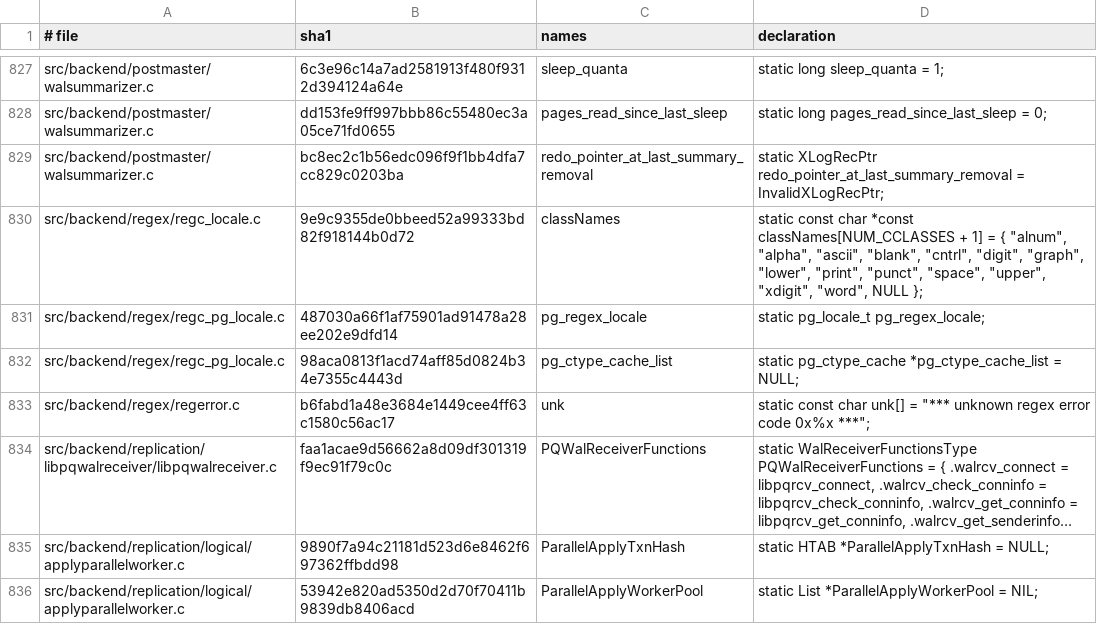
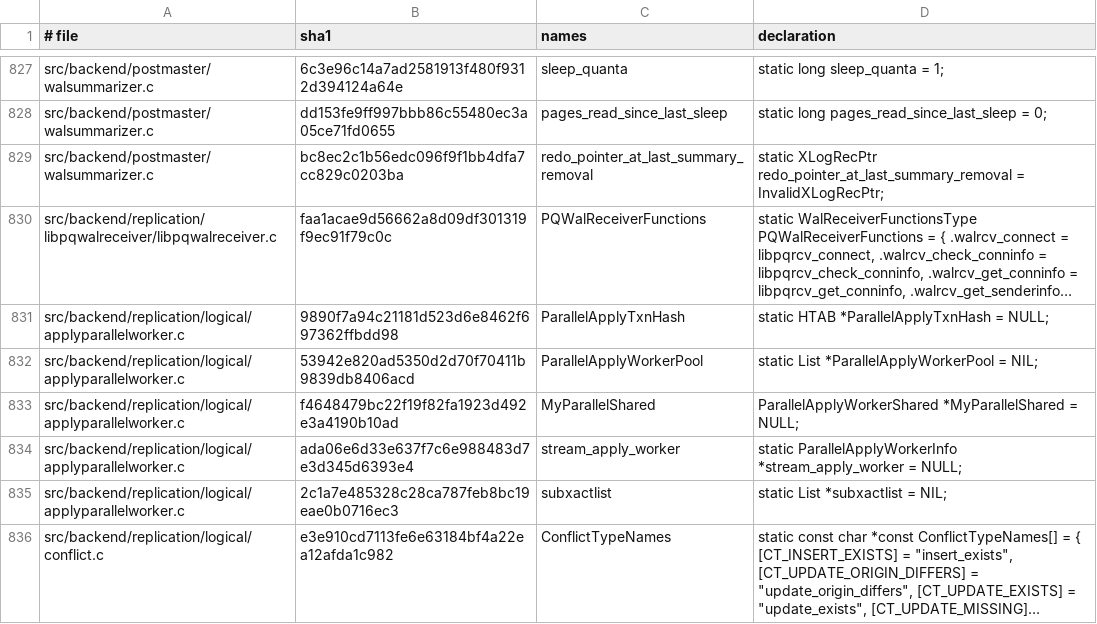
Before and after one commit to gburd/postgres, a TSV file: src/tools/global_lifetime/global_lifetime_baseline.tsv, drawn as a sheet; only a part is shown, gaps mark what is left out; the shorter side is filled out with more unchanged rows; long unchanged cells end in …; the diff names each change by its address in the sheet, - before the commit and + after, or states it on an @@ line.

Commit message:
Classify regex locale state

```diff
--- a/src/tools/global_lifetime/global_lifetime_baseline.tsv
+++ b/src/tools/global_lifetime/global_lifetime_baseline.tsv
-row 830: src/backend/regex/regc_locale.c | 9e9c9355de0bbeed52a99333bd82f918144b0d72 | classNames | static const char *const classNames[NUM_CCLASSES + 1] = { "alnum", "alpha", "ascii", "blank", "cntrl", "digit", "graph", "lower", "print", "punct", "space", "upper", "xdigit", "word", NULL };
-row 831: src/backend/regex/regc_pg_locale.c | 487030a66f1af75901ad91478a28ee202e9dfd14 | pg_regex_locale | static pg_locale_t pg_regex_locale;
-row 832: src/backend/regex/regc_pg_locale.c | 98aca0813f1acd74aff85d0824b34e7355c4443d | pg_ctype_cache_list | static pg_ctype_cache *pg_ctype_cache_list = NULL;
-row 833: src/backend/regex/regerror.c | b6fabd1a48e3684e1449cee4ff63c1580c56ac17 | unk | static const char unk[] = "*** unknown regex error code 0x%x ***";
```
Also changed, not shown: 4 other files.
